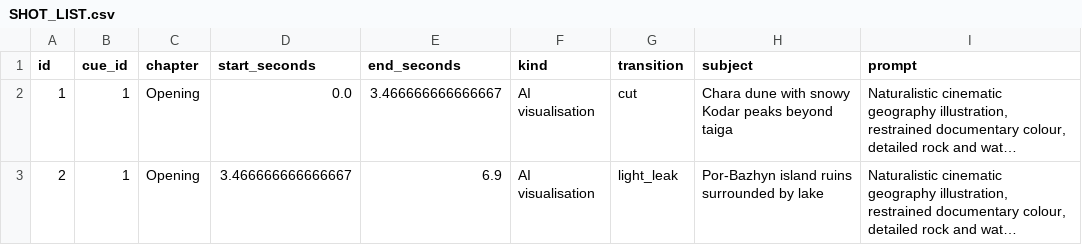
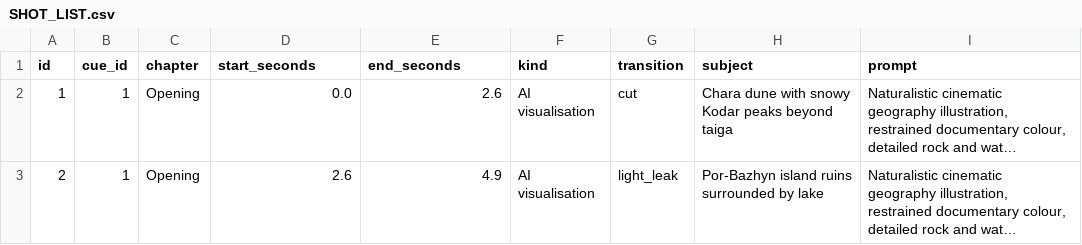
Before and after one commit to seotro95/seotro, a CSV file: siberia-production/kit/SHOT_LIST.csv, drawn as a sheet; only a part is shown; long unchanged cells end in …; the diff covers the shown part only; the diff names each change by its address in the sheet, - before the commit and + after, or states it on an @@ line.

```diff
--- a/siberia-production/kit/SHOT_LIST.csv
+++ b/siberia-production/kit/SHOT_LIST.csv
-E2 (end_seconds): 3.466666666666667
+E2 (end_seconds): 2.6
-D3 (start_seconds): 3.466666666666667
+D3 (start_seconds): 2.6
-E3 (end_seconds): 6.9
+E3 (end_seconds): 4.9
```
Also changed, not shown: 7 edited cells elsewhere in this file, 5 other files.
